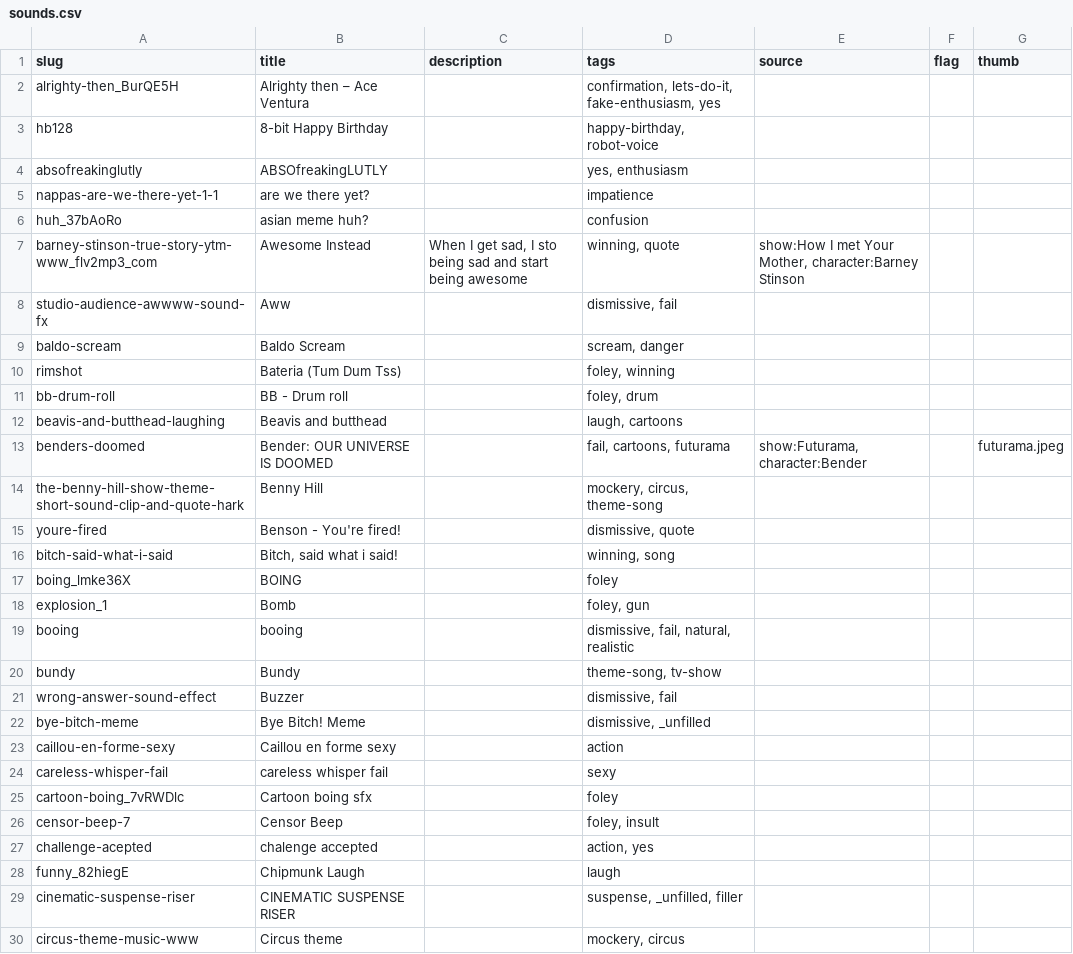
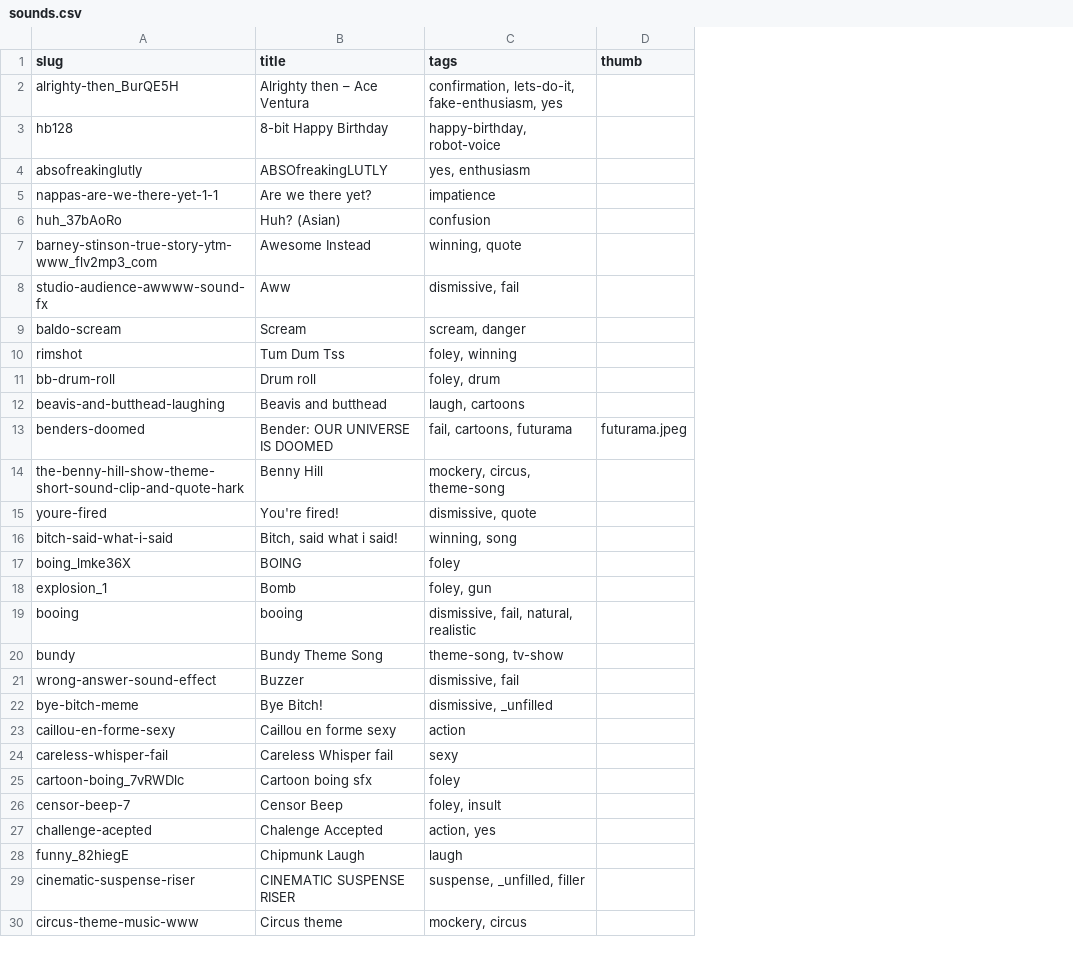
Before and after one commit to pax/pax.github.io, a CSV file: playground/wawawa/audio/myinstants/sounds.csv, drawn as a sheet; only a part is shown; the diff covers the shown part only; the diff names each change by its address in the sheet, - before the commit and + after, or states it on an @@ line.

```diff
--- a/playground/wawawa/audio/myinstants/sounds.csv
+++ b/playground/wawawa/audio/myinstants/sounds.csv
-column C (description), row 7: When I get sad, I sto being sad and start being awesome
-column E (source), rows 7-13: show:How I met Your Mother, character:Barney Stinson |  |  |  |  |  | show:Futurama, character:Bender
-column F (flag), empty
-B5 (title): are we there yet?
+B5 (title): Are we there yet?
-B6 (title): asian meme huh?
+B6 (title): Huh? (Asian)
-B9 (title): Baldo Scream
+B9 (title): Scream
-B10 (title): Bateria (Tum Dum Tss)
+B10 (title): Tum Dum Tss
-B11 (title): BB - Drum roll
+B11 (title): Drum roll
-B15 (title): Benson - You're fired!
+B15 (title): You're fired!
-B20 (title): Bundy
+B20 (title): Bundy Theme Song
-B22 (title): Bye Bitch! Meme
+B22 (title): Bye Bitch!
-B24 (title): careless whisper fail
+B24 (title): Careless Whisper fail
-B27 (title): chalenge accepted
+B27 (title): Chalenge Accepted
```
Also changed, not shown: 27 edited cells elsewhere in this file, 1 other file.
